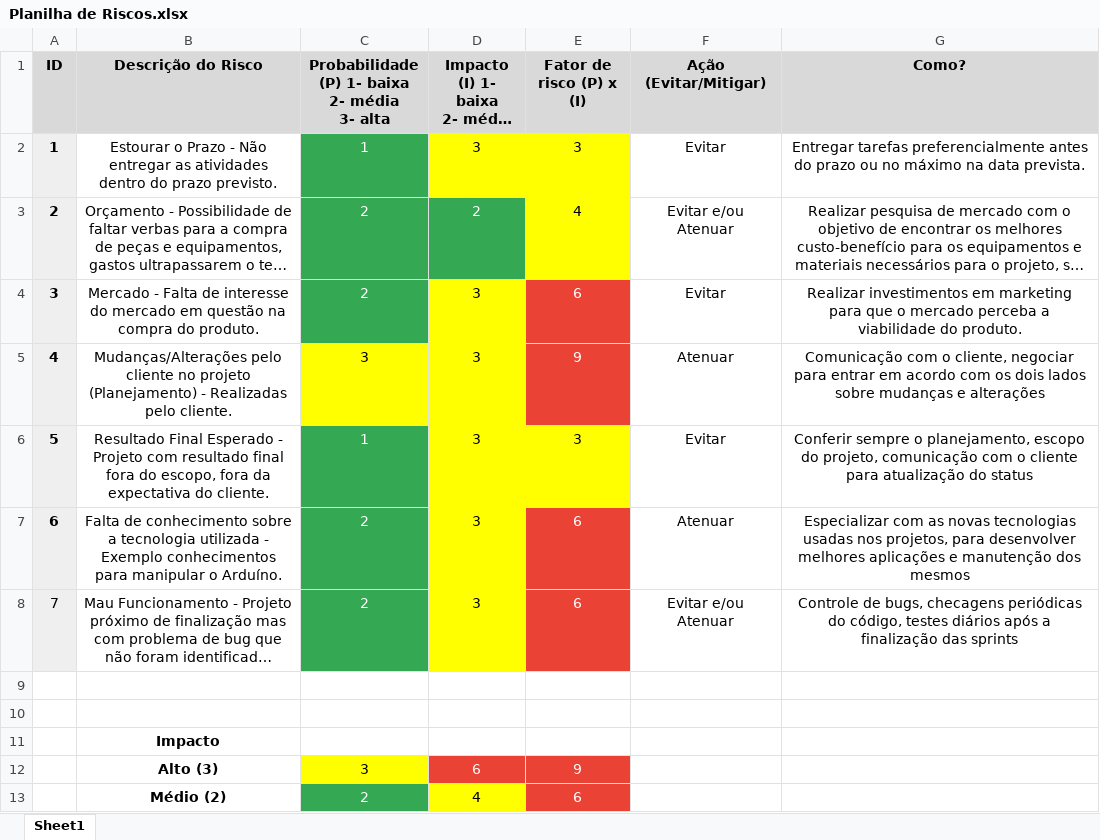
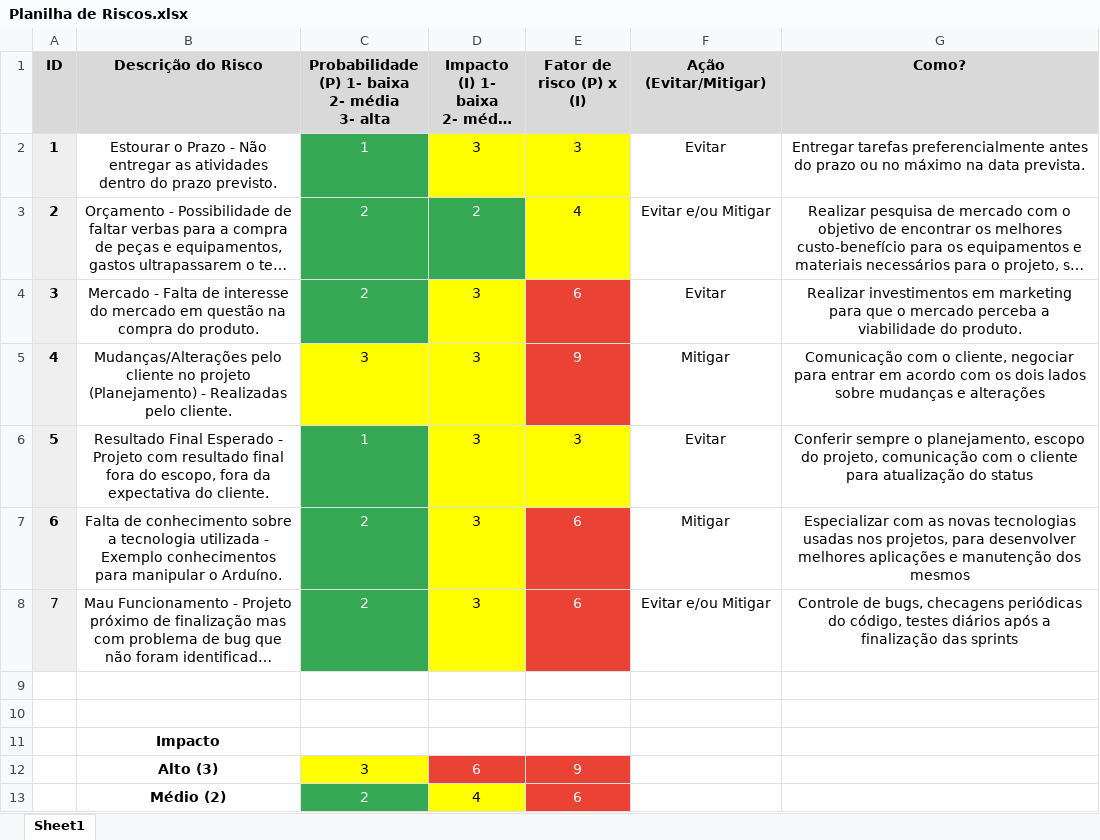
Before and after one commit to Yundnir/Projeto-Vaccinus, an Excel workbook: Documentos/Planilha de Riscos.xlsx, sheet Sheet1, drawn as a sheet; only a part is shown; long unchanged cells end in …; values as stored, in another font and other column widths than the file's, no borders; the diff names each change by its address in the sheet, - before the commit and + after, or states it on an @@ line.

Commit message:
Fix PLanilha Riscos

```diff
--- a/Documentos/Planilha de Riscos.xlsx (sheet Sheet1)
+++ b/Documentos/Planilha de Riscos.xlsx (sheet Sheet1)
-F3 (Ação (Evitar/Mitigar)): Evitar e/ou Atenuar
+F3 (Ação (Evitar/Mitigar)): Evitar e/ou Mitigar
-F5 (Ação (Evitar/Mitigar)): Atenuar
+F5 (Ação (Evitar/Mitigar)): Mitigar
-F7 (Ação (Evitar/Mitigar)): Atenuar
+F7 (Ação (Evitar/Mitigar)): Mitigar
-F8 (Ação (Evitar/Mitigar)): Evitar e/ou Atenuar
+F8 (Ação (Evitar/Mitigar)): Evitar e/ou Mitigar
```
